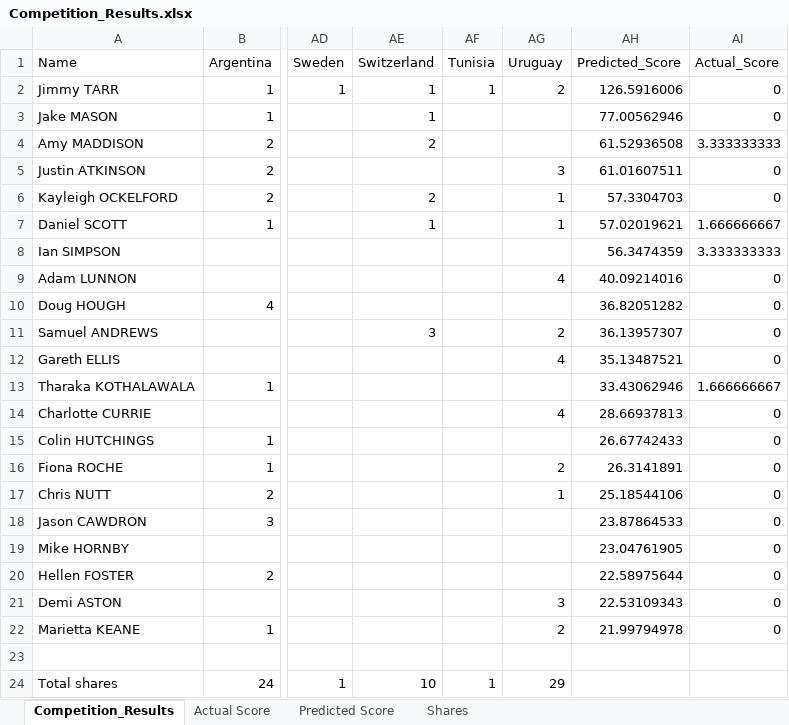
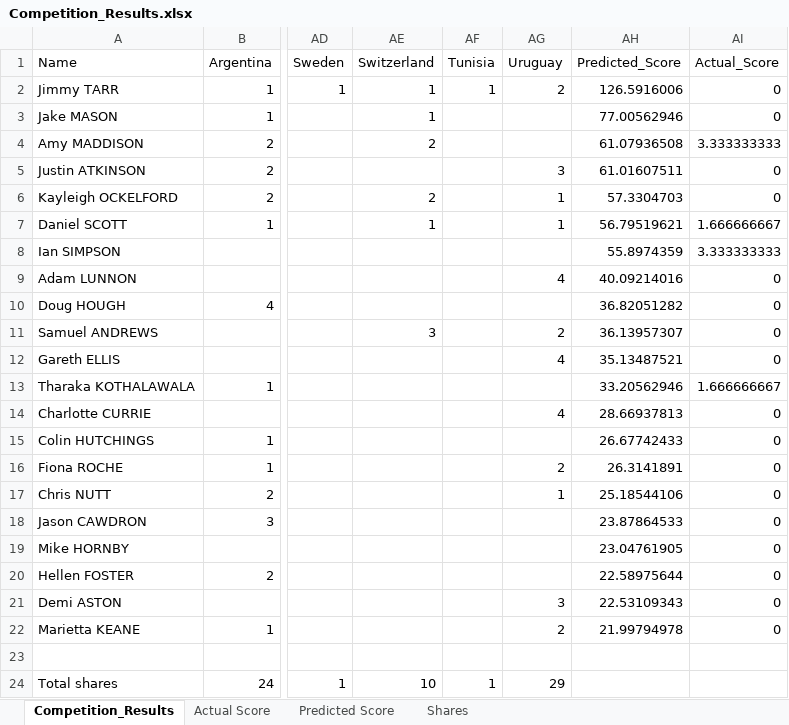
Before and after one commit to JimmyTarr/WorldCup2018, an Excel workbook: Competition_Results.xlsx, sheet Competition_Results, drawn as a sheet; only a part is shown, gaps mark what is left out; values as stored, in another font and other column widths than the file's, no borders; the diff names each change by its address in the sheet, - before the commit and + after, or states it on an @@ line.

Commit message:
Update match results

```diff
--- a/Competition_Results.xlsx (sheet Competition_Results)
+++ b/Competition_Results.xlsx (sheet Competition_Results)
-AH4 (Predicted_Score): 61.52936508
+AH4 (Predicted_Score): 61.07936508
-AH7 (Predicted_Score): 57.02019621
+AH7 (Predicted_Score): 56.79519621
-AH8 (Predicted_Score): 56.3474359
+AH8 (Predicted_Score): 55.8974359
-AH13 (Predicted_Score): 33.43062946
+AH13 (Predicted_Score): 33.20562946
```
Also changed, not shown: charts or pictures, Results.xlsx, 2 other files.
